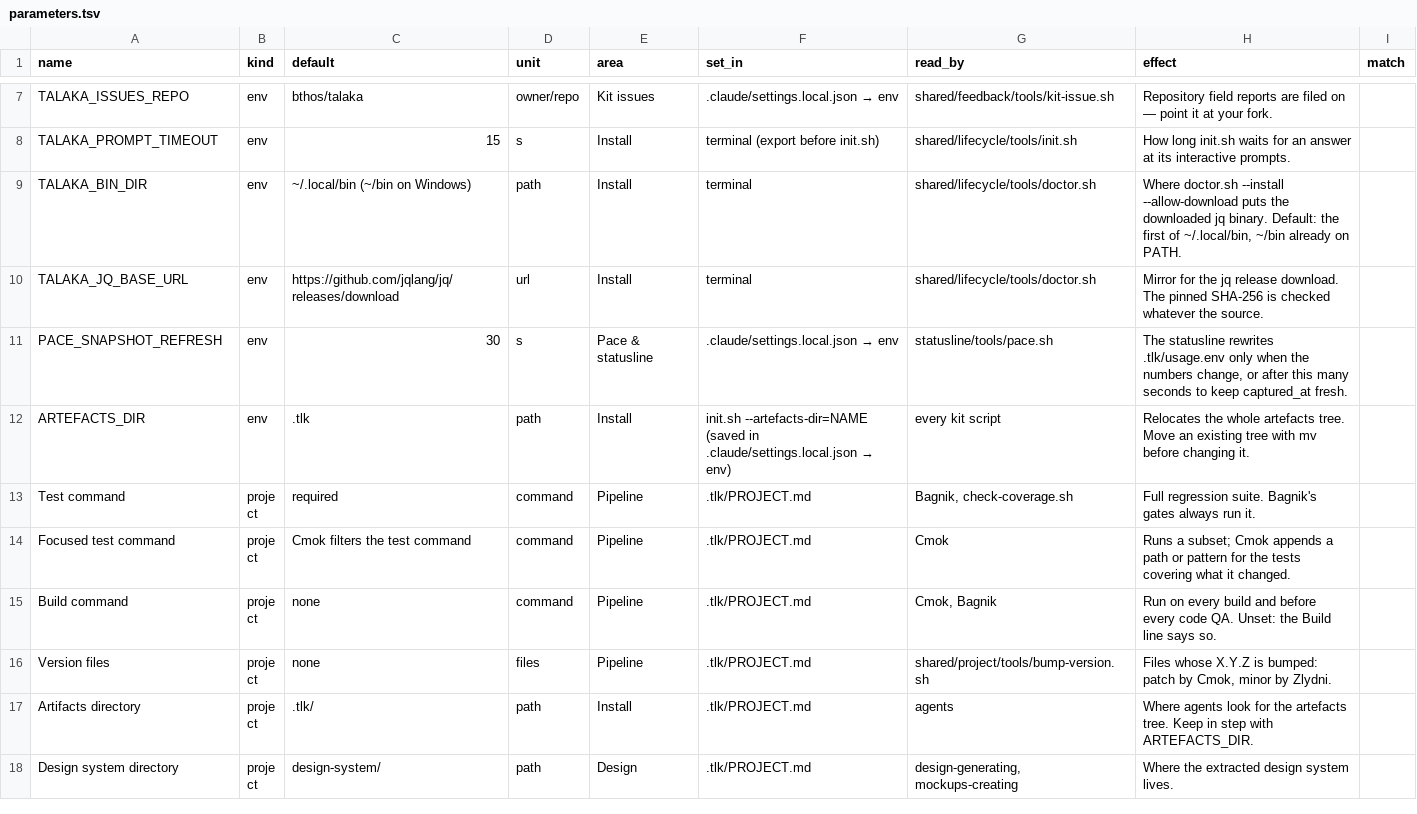
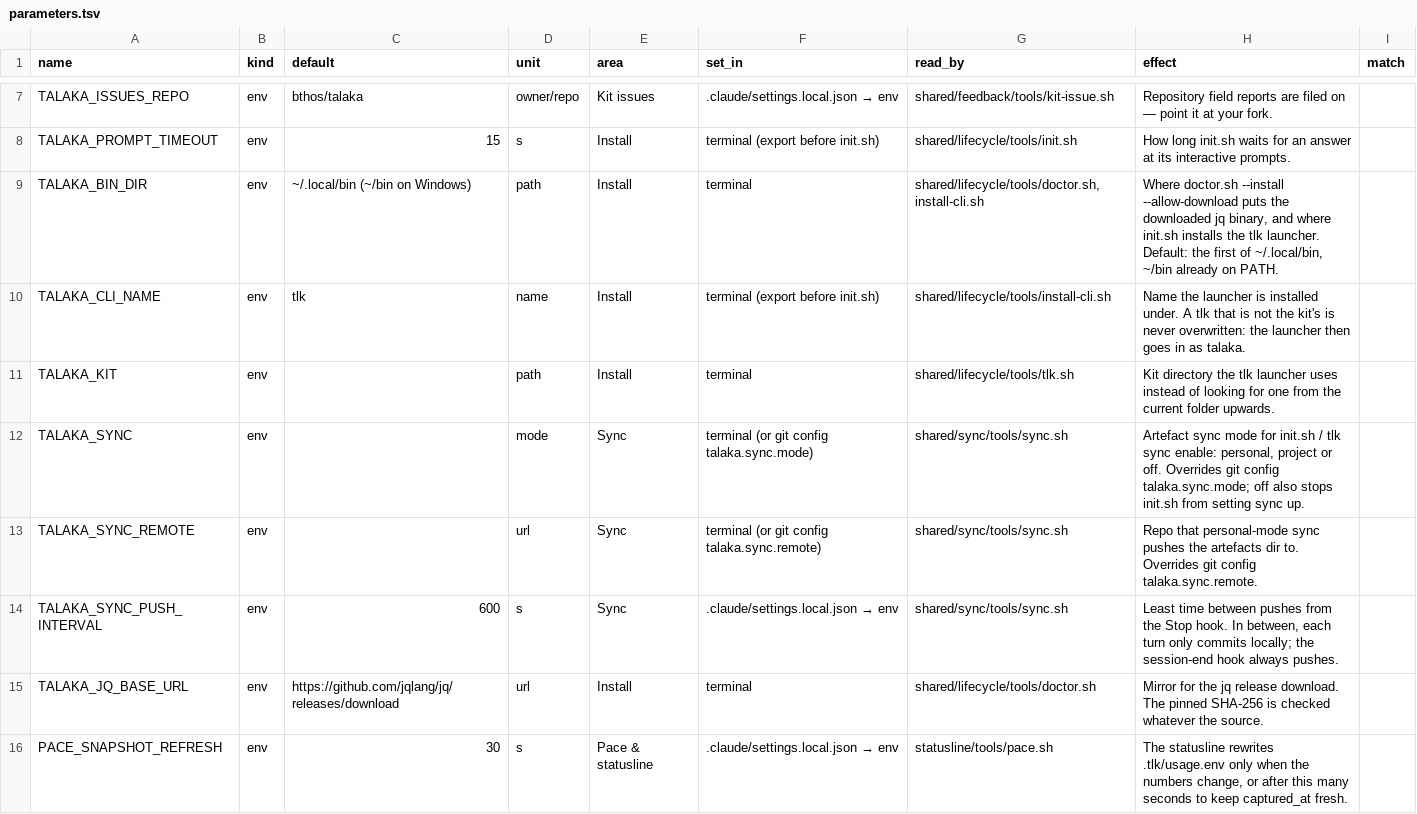
Before and after one commit to bthos/talaka, a TSV file: shared/config/parameters.tsv, drawn as a sheet; only a part is shown, gaps mark what is left out; the shorter side is filled out with more unchanged rows.

```diff
--- a/shared/config/parameters.tsv
+++ b/shared/config/parameters.tsv
@@ -8,3 +8,8 @@ TALAKA_ISSUES_REPO	env	bthos/talaka	owner/repo	Kit issues	.claude/settings.local
 TALAKA_PROMPT_TIMEOUT	env	15	s	Install	terminal (export before init.sh)	shared/lifecycle/tools/init.sh	How long init.sh waits for an answer at its interactive prompts.	
-TALAKA_BIN_DIR	env	~/.local/bin (~/bin on Windows)	path	Install	terminal	shared/lifecycle/tools/doctor.sh	Where doctor.sh --install --allow-download puts the downloaded jq binary. Default: the first of ~/.local/bin, ~/bin already on PATH.	
+TALAKA_BIN_DIR	env	~/.local/bin (~/bin on Windows)	path	Install	terminal	shared/lifecycle/tools/doctor.sh, install-cli.sh	Where doctor.sh --install --allow-download puts the downloaded jq binary, and where init.sh installs the tlk launcher. Default: the first of ~/.local/bin, ~/bin already on PATH.	
+TALAKA_CLI_NAME	env	tlk	name	Install	terminal (export before init.sh)	shared/lifecycle/tools/install-cli.sh	Name the launcher is installed under. A tlk that is not the kit's is never overwritten: the launcher then goes in as talaka.	
+TALAKA_KIT	env		path	Install	terminal	shared/lifecycle/tools/tlk.sh	Kit directory the tlk launcher uses instead of looking for one from the current folder upwards.	
+TALAKA_SYNC	env		mode	Sync	terminal (or git config talaka.sync.mode)	shared/sync/tools/sync.sh	Artefact sync mode for init.sh / tlk sync enable: personal, project or off. Overrides git config talaka.sync.mode; off also stops init.sh from setting sync up.	
+TALAKA_SYNC_REMOTE	env		url	Sync	terminal (or git config talaka.sync.remote)	shared/sync/tools/sync.sh	Repo that personal-mode sync pushes the artefacts dir to. Overrides git config talaka.sync.remote.	
+TALAKA_SYNC_PUSH_INTERVAL	env	600	s	Sync	.claude/settings.local.json → env	shared/sync/tools/sync.sh	Least time between pushes from the Stop hook. In between, each turn only commits locally; the session-end hook always pushes.	
 TALAKA_JQ_BASE_URL	env	https://github.com/jqlang/jq/releases/download	url	Install	terminal	shared/lifecycle/tools/doctor.sh	Mirror for the jq release download. The pinned SHA-256 is checked whatever the source.	
```
Also changed, not shown: 17 other files.
